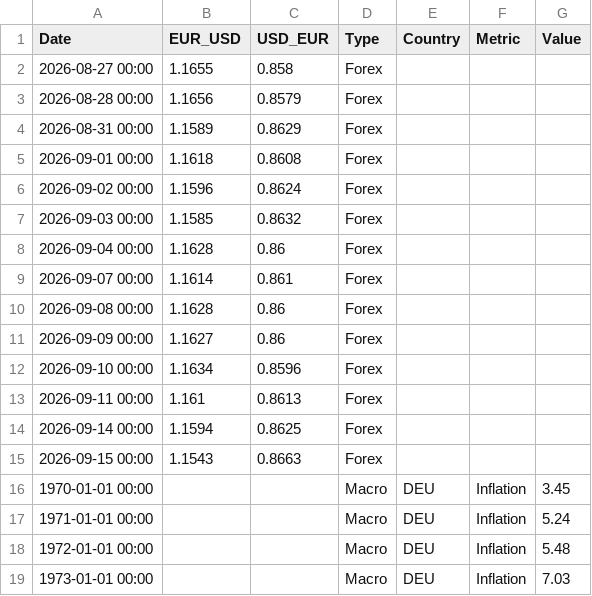
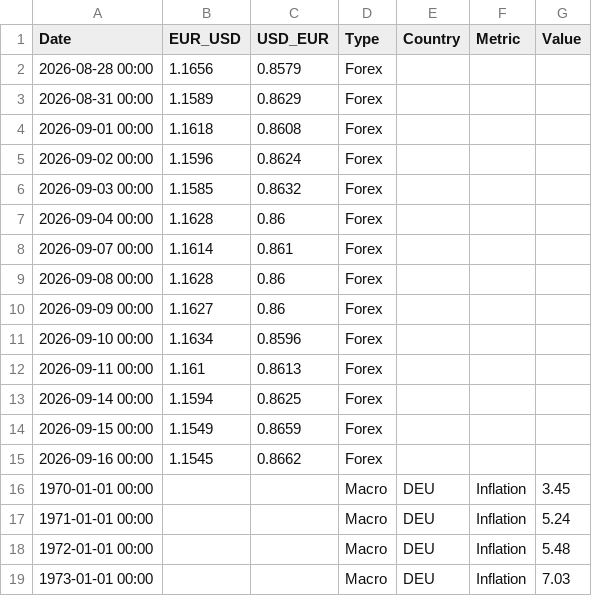
Before and after one commit to form1254/business-data-pipeline, a CSV file: data/economy_data.csv, drawn as a sheet; only a part is shown.

```diff
--- a/data/economy_data.csv
+++ b/data/economy_data.csv
@@ -1,3 +1,2 @@
 Date,EUR_USD,USD_EUR,Type,Country,Metric,Value
-2026-08-27 00:00,1.1655,0.858,Forex,,,
 2026-08-28 00:00,1.1656,0.8579,Forex,,,
@@ -14,3 +13,4 @@ Date,EUR_USD,USD_EUR,Type,Country,Metric,Value
 2026-09-14 00:00,1.1594,0.8625,Forex,,,
-2026-09-15 00:00,1.1543,0.8663,Forex,,,
+2026-09-15 00:00,1.1549,0.8659,Forex,,,
+2026-09-16 00:00,1.1545,0.8662,Forex,,,
 1970-01-01 00:00,,,Macro,DEU,Inflation,3.45
```
